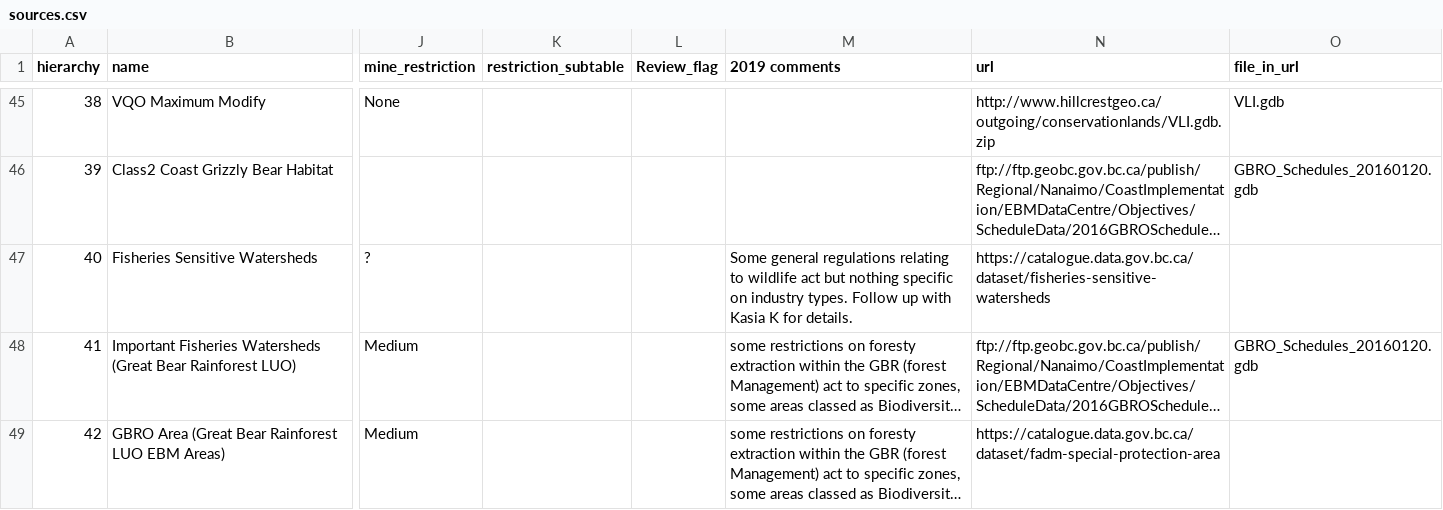
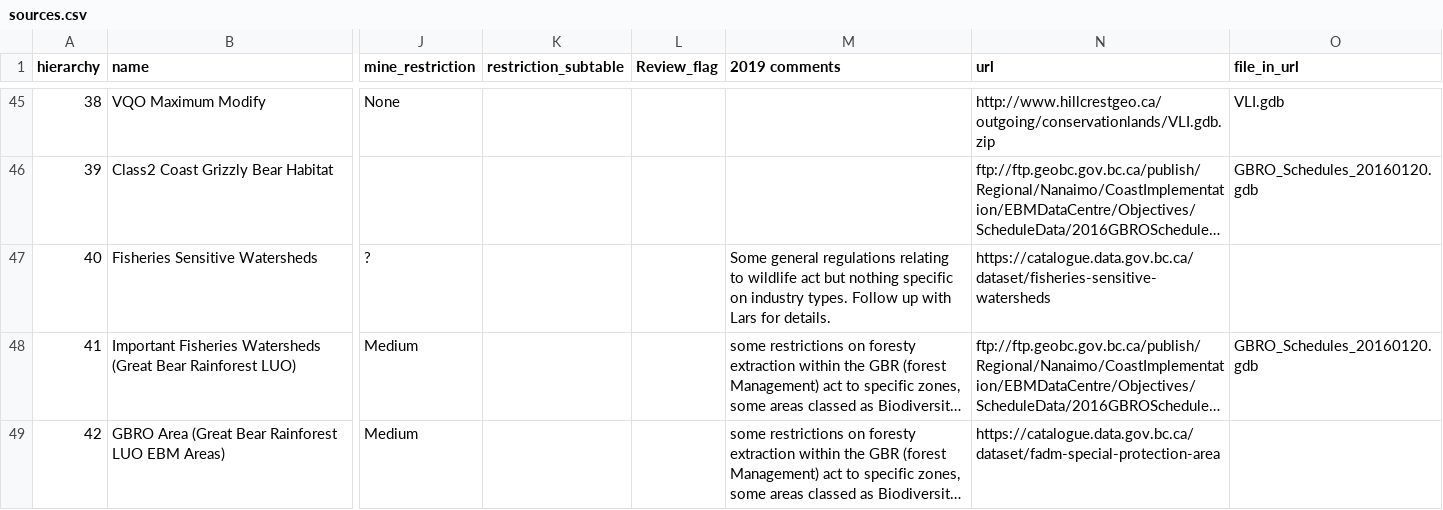
Before and after one commit to bcgov/land-designations-indicator, a CSV file: data-raw/sources.csv, drawn as a sheet; only a part is shown, gaps mark what is left out; long unchanged cells end in …; the diff names each change by its address in the sheet, - before the commit and + after, or states it on an @@ line.

Commit message:
update source docs

```diff
--- a/data-raw/sources.csv
+++ b/data-raw/sources.csv
-M47 (2019 comments): …up with Kasia K for details.
+M47 (2019 comments): …up with Lars for details.
```
Also changed, not shown: 2 other files.
